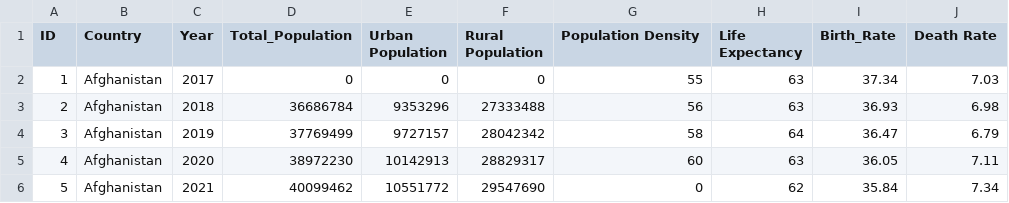
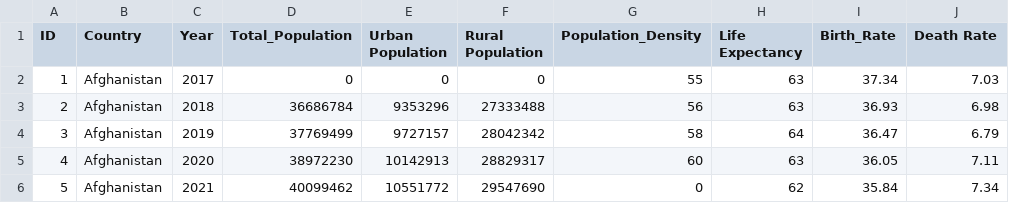
Before and after one commit to vlay0005/Assignment_2, a CSV file: data/Global Population Trends(2016-2022).csv, drawn as a sheet; only a part is shown; the diff names each change by its address in the sheet, - before the commit and + after, or states it on an @@ line.

Commit message:
changing data

```diff
--- a/data/Global Population Trends(2016-2022).csv
+++ b/data/Global Population Trends(2016-2022).csv
-G1: Population Density
+G1: Population_Density
```
